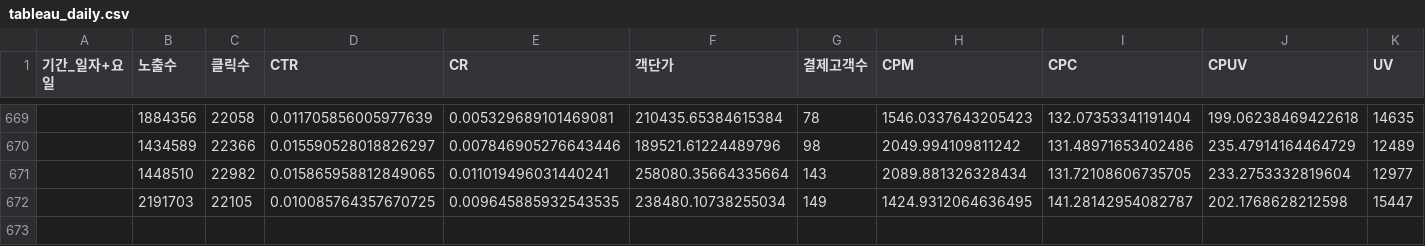
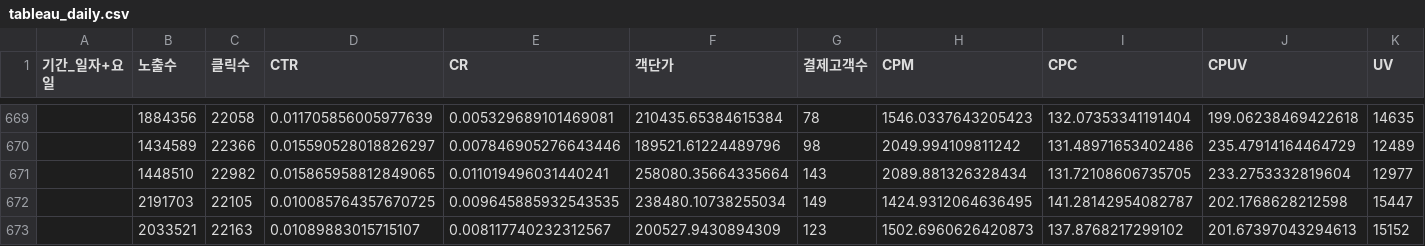
Before and after one commit to yaneee-ui/AD_dashboard, a CSV file: tableau_daily.csv, drawn as a sheet; only a part is shown, gaps mark what is left out; rows hold the shown columns only; the diff names each change by its address in the sheet, - before the commit and + after, or states it on an @@ line.

```diff
--- a/tableau_daily.csv
+++ b/tableau_daily.csv
+row 673:  | 2033521 | 22163 | 0.01089883015715107 | 0.008117740232312567 | 200527.9430894309 | 123 | 1502.6960626420873 | 137.8768217299102 | 201.67397043294613 | 15152
```
Also changed, not shown: 4 other files.
